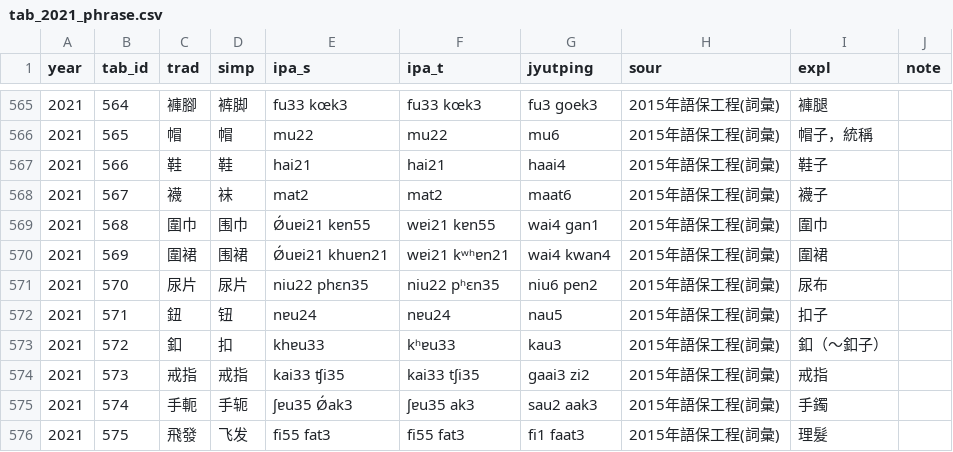
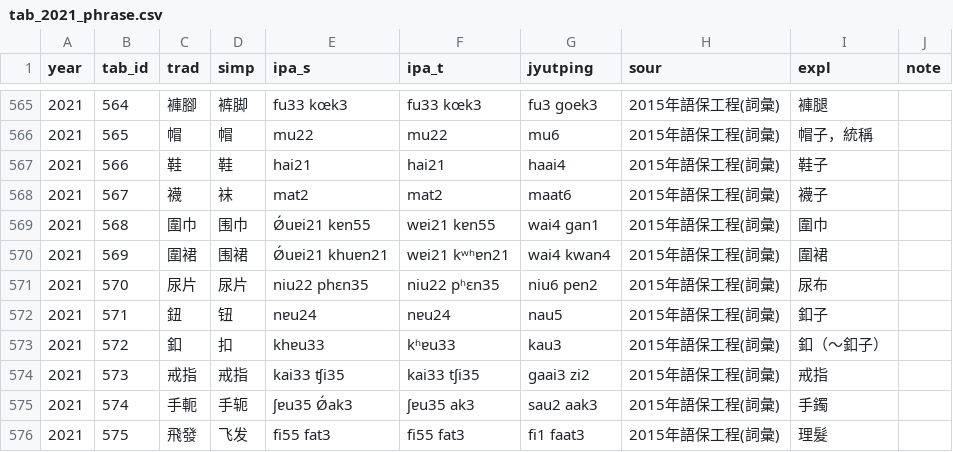
Before and after one commit to leimaau/leimaau-webdict3, a CSV file: db/tab_2021_phrase.csv, drawn as a sheet; only a part is shown, gaps mark what is left out.

```diff
--- a/db/tab_2021_phrase.csv
+++ b/db/tab_2021_phrase.csv
@@ -571,3 +571,3 @@ year	tab_id	trad	simp	ipa_s	ipa_t	jyutping	sour	expl	note
 2021	570	尿片	尿片	niu22 phɛn35 	niu22 pʰɛn35	niu6 pen2	2015年語保工程(詞彙)	尿布	
-2021	571	鈕	钮	nɐu24 	nɐu24	nau5	2015年語保工程(詞彙)	扣子	
+2021	571	鈕	钮	nɐu24 	nɐu24	nau5	2015年語保工程(詞彙)	釦子	
 2021	572	釦	扣	khɐu33 	kʰɐu33	kau3	2015年語保工程(詞彙)	釦（～釦子）	
```
Also changed, not shown: db/tab_2021_bw_phrase.csv, 33 other files.
